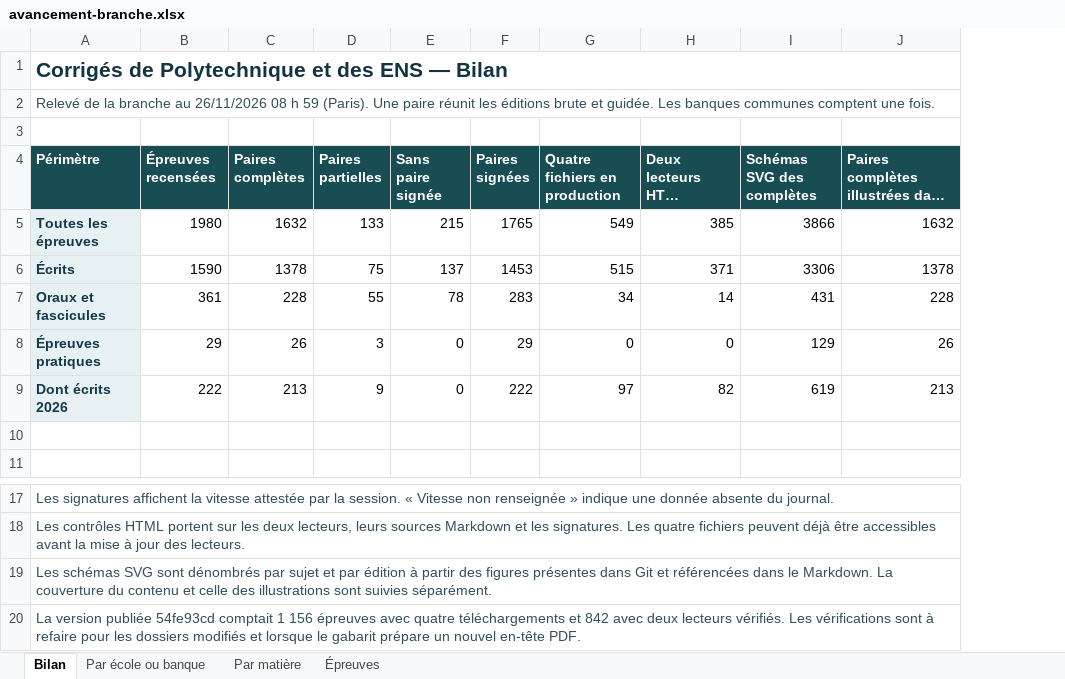
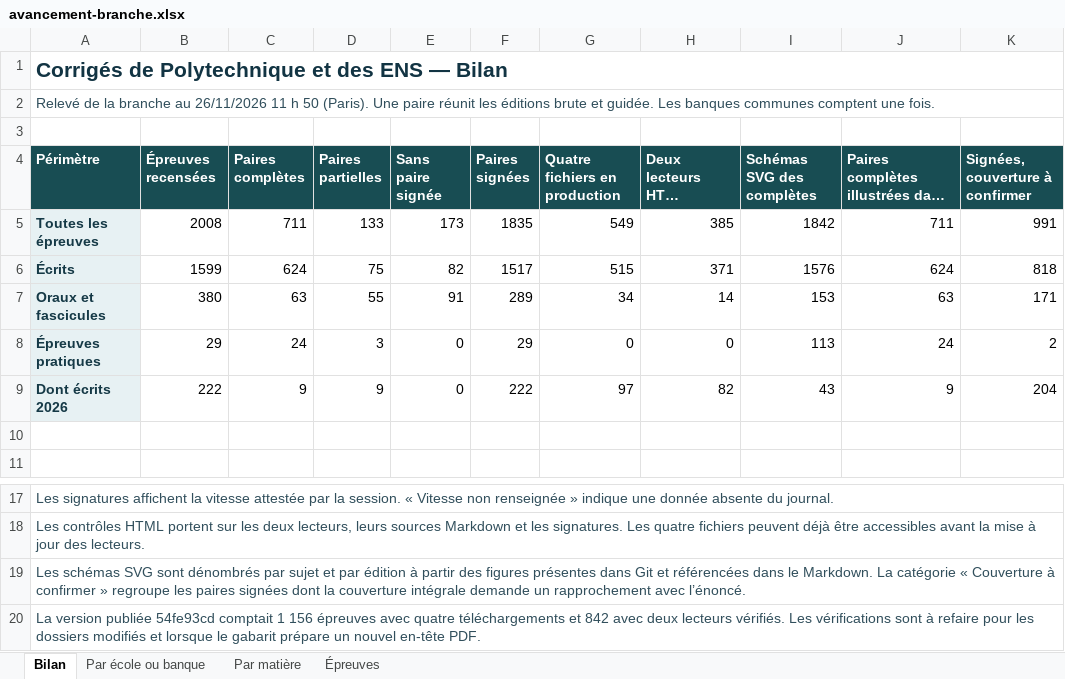
Before and after one commit to knoel99/corriges-concours, an Excel workbook: campagnes/x-ens/bilans/classeurs/avancement-branche.xlsx, sheet Bilan, drawn as a sheet; only a part is shown, gaps mark what is left out; long unchanged cells end in …; values as stored, in another font and other column widths than the file's, no borders; the diff names each change by its address in the sheet, - before the commit and + after, or states it on an @@ line.

Commit message:
Actualise le bilan consolidé des écoles et des banques

```diff
--- a/campagnes/x-ens/bilans/classeurs/avancement-branche.xlsx (sheet Bilan)
+++ b/campagnes/x-ens/bilans/classeurs/avancement-branche.xlsx (sheet Bilan)
+column K (Signées, couverture à confirmer), rows 5-9: 991 | 818 | 171 | 2 | 204
-A2 (Périmètre): …au 26/11/2026 08 h 59 (Paris). Une…
+A2 (Périmètre): …au 26/11/2026 11 h 50 (Paris). Une…
-B5 (Épreuves recensées): 1980
+B5 (Épreuves recensées): 2008
-C5 (Paires complètes): 1632
+C5 (Paires complètes): 711
-E5 (Sans paire signée): 215
+E5 (Sans paire signée): 173
-F5 (Paires signées): 1765
+F5 (Paires signées): 1835
-I5 (Schémas SVG des complètes): 3866
+I5 (Schémas SVG des complètes): 1842
-J5: 1632
+J5: 711
-B6 (Épreuves recensées): 1590
+B6 (Épreuves recensées): 1599
-C6 (Paires complètes): 1378
+C6 (Paires complètes): 624
-E6 (Sans paire signée): 137
+E6 (Sans paire signée): 82
-F6 (Paires signées): 1453
+F6 (Paires signées): 1517
-I6 (Schémas SVG des complètes): 3306
+I6 (Schémas SVG des complètes): 1576
-J6: 1378
+J6: 624
-B7 (Épreuves recensées): 361
+B7 (Épreuves recensées): 380
-C7 (Paires complètes): 228
+C7 (Paires complètes): 63
-E7 (Sans paire signée): 78
+E7 (Sans paire signée): 91
-F7 (Paires signées): 283
+F7 (Paires signées): 289
-I7 (Schémas SVG des complètes): 431
+I7 (Schémas SVG des complètes): 153
-J7: 228
+J7: 63
-C8 (Paires complètes): 26
+C8 (Paires complètes): 24
-I8 (Schémas SVG des complètes): 129
+I8 (Schémas SVG des complètes): 113
-J8: 26
+J8: 24
-C9 (Paires complètes): 213
+C9 (Paires complètes): 9
-I9 (Schémas SVG des complètes): 619
+I9 (Schémas SVG des complètes): 43
-J9: 213
+J9: 9
-A19 (Périmètre): …Markdown. La couverture du contenu et celle des illustrations sont suivies séparément.
+A19 (Périmètre): …Markdown. La catégorie « Couverture à confirmer » regroupe les paires signées dont la couverture intégrale demande un rapprochement avec l’énoncé.
```
Also changed, not shown: sheet Épreuves, sheet Par matière, sheet Par école ou banque, 5 other files.
